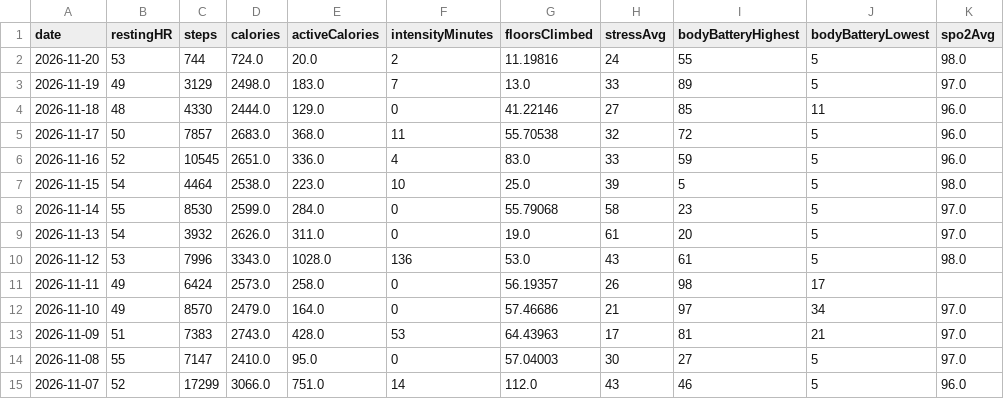
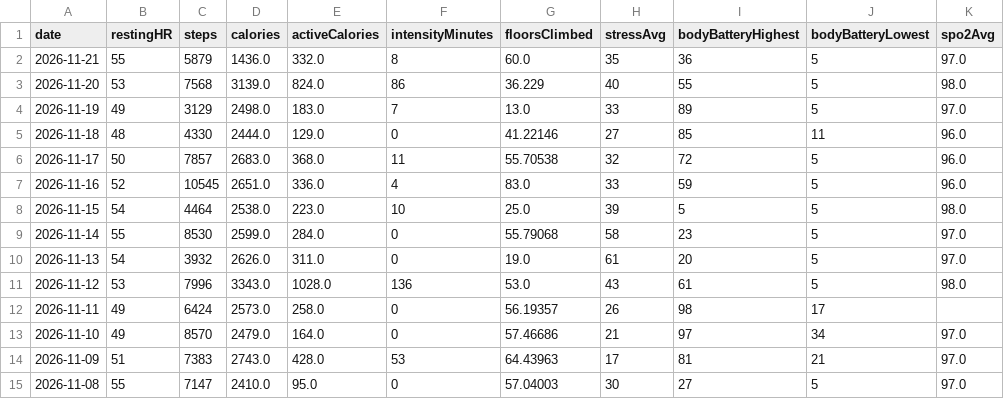
Before and after one commit to Globalcare2026/garmin-sync, a CSV file: data/latest/daily.csv, drawn as a sheet.

```diff
--- a/data/latest/daily.csv
+++ b/data/latest/daily.csv
@@ -1,3 +1,4 @@
 date,restingHR,steps,calories,activeCalories,intensityMinutes,floorsClimbed,stressAvg,bodyBatteryHighest,bodyBatteryLowest,spo2Avg
-2026-11-20,53,744,724.0,20.0,2,11.19816,24,55,5,98.0
+2026-11-21,55,5879,1436.0,332.0,8,60.0,35,36,5,97.0
+2026-11-20,53,7568,3139.0,824.0,86,36.229,40,55,5,98.0
 2026-11-19,49,3129,2498.0,183.0,7,13.0,33,89,5,97.0
@@ -14,2 +15 @@ date,restingHR,steps,calories,activeCalories,intensityMinutes,floorsClimbed,stre
 2026-11-08,55,7147,2410.0,95.0,0,57.04003,30,27,5,97.0
-2026-11-07,52,17299,3066.0,751.0,14,112.0,43,46,5,96.0
```
Also changed, not shown: data/history/activities_history.csv, data/latest/activities.csv, 14 other files.
